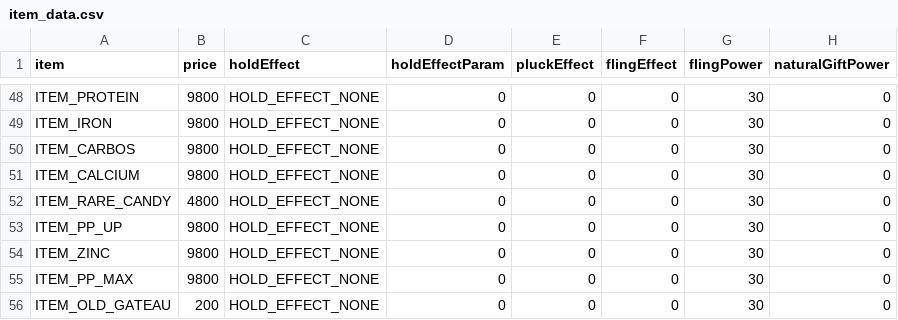
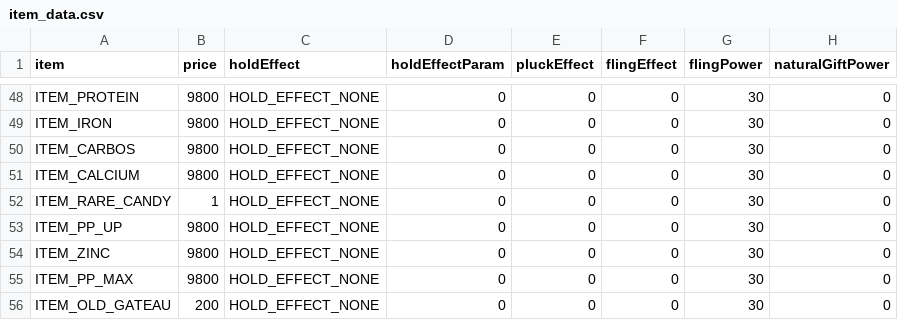
Before and after one commit to DuBistKomisch/pokeheartgold-hcnl, a CSV file: files/itemtool/itemdata/item_data.csv, drawn as a sheet; only a part is shown, gaps mark what is left out; the diff names each change by its address in the sheet, - before the commit and + after, or states it on an @@ line.

Commit message:
Make rare candy cost 1

```diff
--- a/files/itemtool/itemdata/item_data.csv
+++ b/files/itemtool/itemdata/item_data.csv
-B52 (price): 4800
+B52 (price): 1
```
